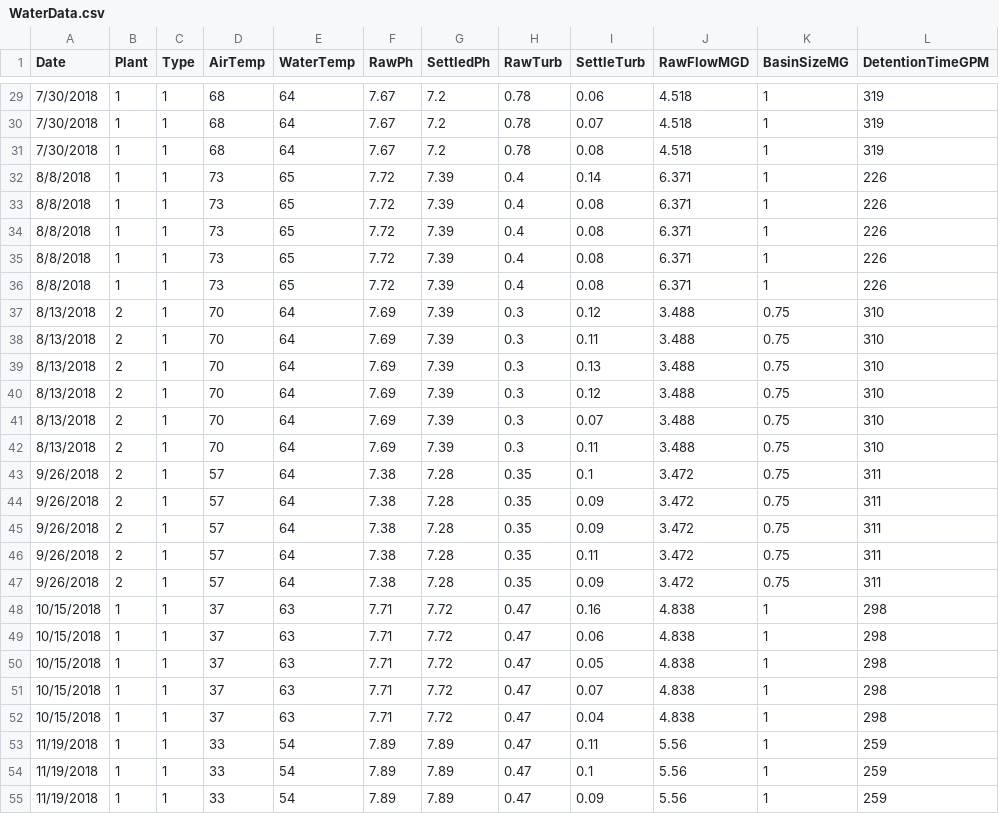
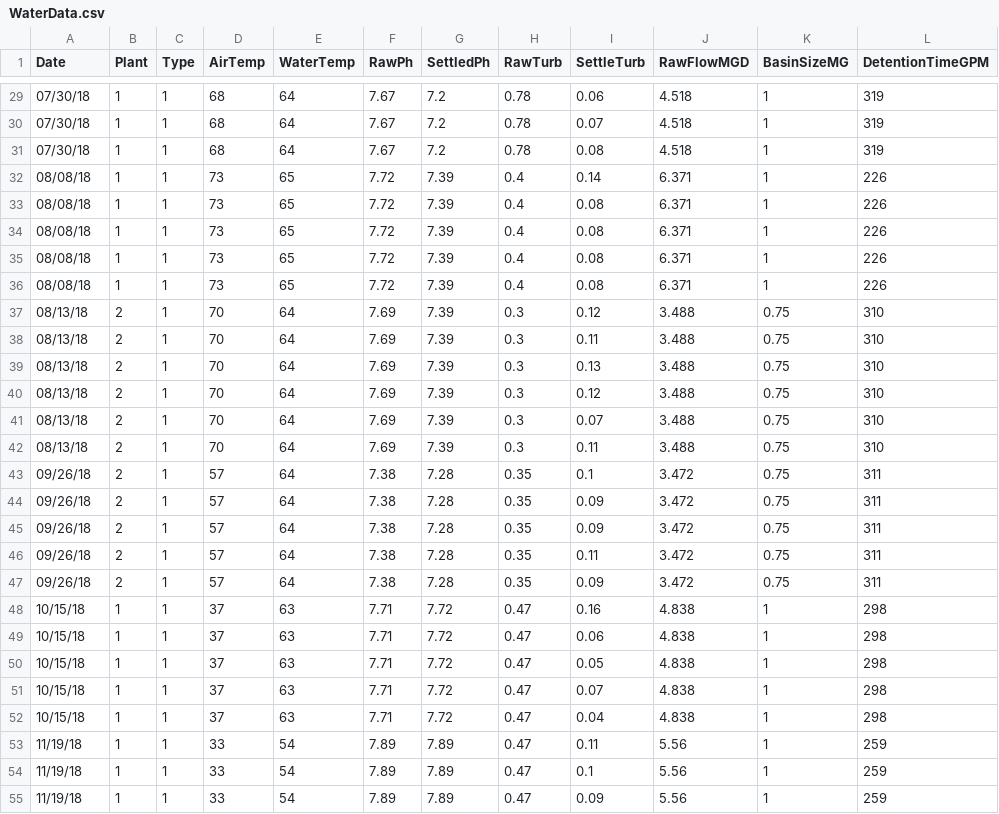
Before and after one commit to keith72632/Beaker, a CSV file: WaterData.csv, drawn as a sheet; only a part is shown, gaps mark what is left out; the diff covers the shown part only; the diff names each change by its address in the sheet, - before the commit and + after, or states it on an @@ line.

```diff
--- a/WaterData.csv
+++ b/WaterData.csv
-A29:A31 (Date): 7/30/2018
+A29:A31 (Date): 07/30/18
-A32:A36 (Date): 8/8/2018
+A32:A36 (Date): 08/08/18
-A37:A42 (Date): 8/13/2018
+A37:A42 (Date): 08/13/18
-A43:A47 (Date): 9/26/2018
+A43:A47 (Date): 09/26/18
-A48:A52 (Date): 10/15/2018
+A48:A52 (Date): 10/15/18
-A53:A55 (Date): 11/19/2018
+A53:A55 (Date): 11/19/18
```
Also changed, not shown: 70 edited cells elsewhere in this file.
